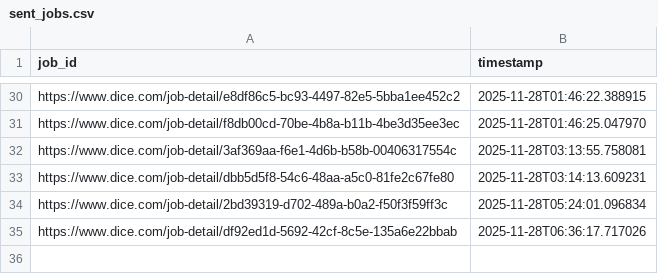
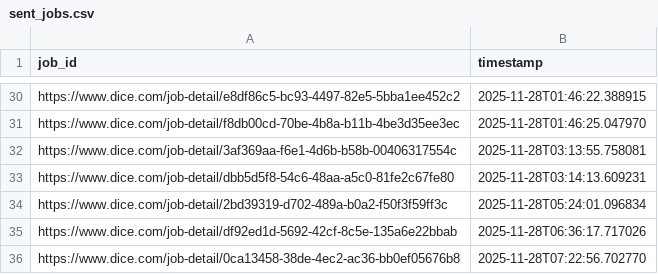
Before and after one commit to syedhussaini1995/dice-job-alerts, a CSV file: sent_jobs.csv, drawn as a sheet; only a part is shown, gaps mark what is left out.

```diff
--- a/sent_jobs.csv
+++ b/sent_jobs.csv
@@ -35 +35,2 @@ https://www.dice.com/job-detail/2bd39319-d702-489a-b0a2-f50f3f59ff3c,2025-11-28T
 https://www.dice.com/job-detail/df92ed1d-5692-42cf-8c5e-135a6e22bbab,2025-11-28T06:36:17.717026
+https://www.dice.com/job-detail/0ca13458-38de-4ec2-ac36-bb0ef05676b8,2025-11-28T07:22:56.702770
```
